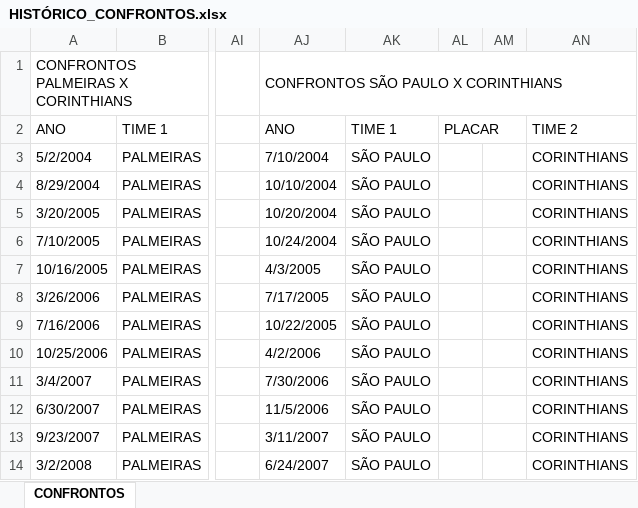
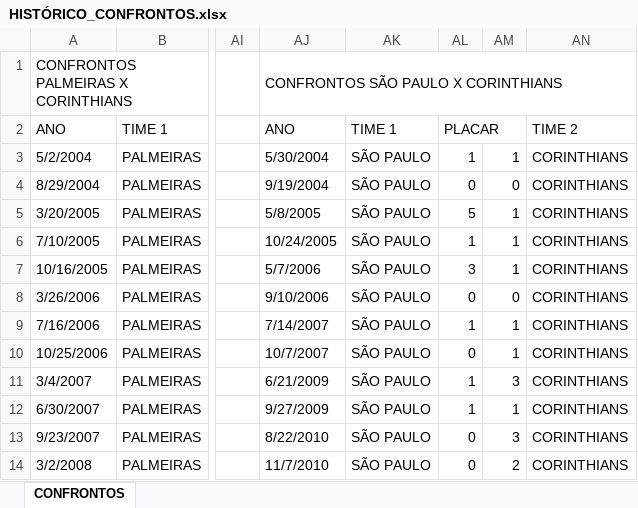
Before and after one commit to IgorSantos1996/GeneticAlgorithms, an Excel workbook: HISTÓRICO DE CONFRONTOS/HISTÓRICO_CONFRONTOS.xlsx, sheet CONFRONTOS, drawn as a sheet; only a part is shown, gaps mark what is left out; values as stored, in another font and other column widths than the file's, no cell formats; the diff covers the shown part only; the diff names each change by its address in the sheet, - before the commit and + after, or states it on an @@ line.

Commit message:
Inserção do confronto São Paulo X Corinthians

```diff
--- a/HISTÓRICO DE CONFRONTOS/HISTÓRICO_CONFRONTOS.xlsx (sheet CONFRONTOS)
+++ b/HISTÓRICO DE CONFRONTOS/HISTÓRICO_CONFRONTOS.xlsx (sheet CONFRONTOS)
-AJ3: 7/10/2004
+AJ3: 5/30/2004
-AL3: (empty)
+AL3: 1
-AM3: (empty)
+AM3: 1
-AJ4: 10/10/2004
+AJ4: 9/19/2004
-AL4: (empty)
+AL4: 0
-AM4: (empty)
+AM4: 0
-AJ5: 10/20/2004
+AJ5: 5/8/2005
-AL5: (empty)
+AL5: 5
-AM5:AM7: (empty)
+AM5:AM7: 1
-AJ6: 10/24/2004
+AJ6: 10/24/2005
-AL6: (empty)
+AL6: 1
-AJ7: 4/3/2005
+AJ7: 5/7/2006
-AL7: (empty)
+AL7: 3
-AJ8: 7/17/2005
+AJ8: 9/10/2006
-AL8: (empty)
+AL8: 0
-AM8: (empty)
+AM8: 0
-AJ9: 10/22/2005
+AJ9: 7/14/2007
-AL9: (empty)
+AL9: 1
-AM9:AM10: (empty)
+AM9:AM10: 1
-AJ10: 4/2/2006
+AJ10: 10/7/2007
-AL10: (empty)
+AL10: 0
-AJ11: 7/30/2006
+AJ11: 6/21/2009
-AL11:AL12: (empty)
+AL11:AL12: 1
-AM11: (empty)
+AM11: 3
-AJ12: 11/5/2006
+AJ12: 9/27/2009
-AM12: (empty)
+AM12: 1
-AJ13: 3/11/2007
+AJ13: 8/22/2010
-AL13:AL14: (empty)
+AL13:AL14: 0
-AM13: (empty)
+AM13: 3
-AJ14: 6/24/2007
+AJ14: 11/7/2010
-AM14: (empty)
+AM14: 2
```
Also changed, not shown: 129 edited cells elsewhere in this sheet, cell formats.
